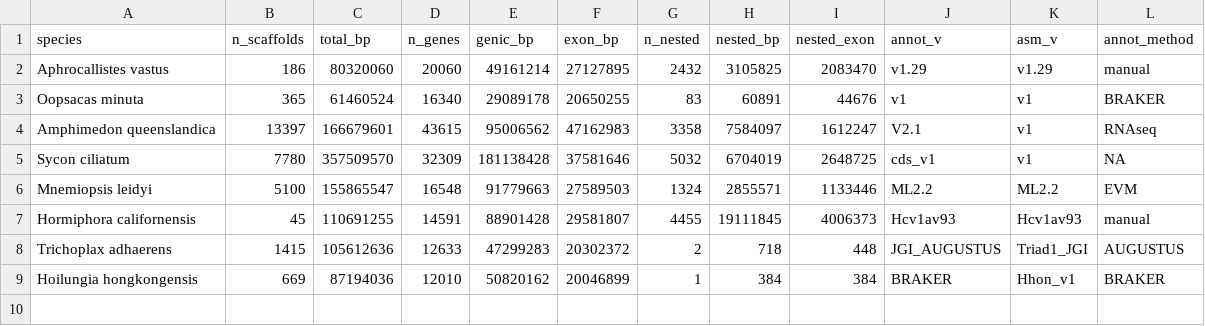
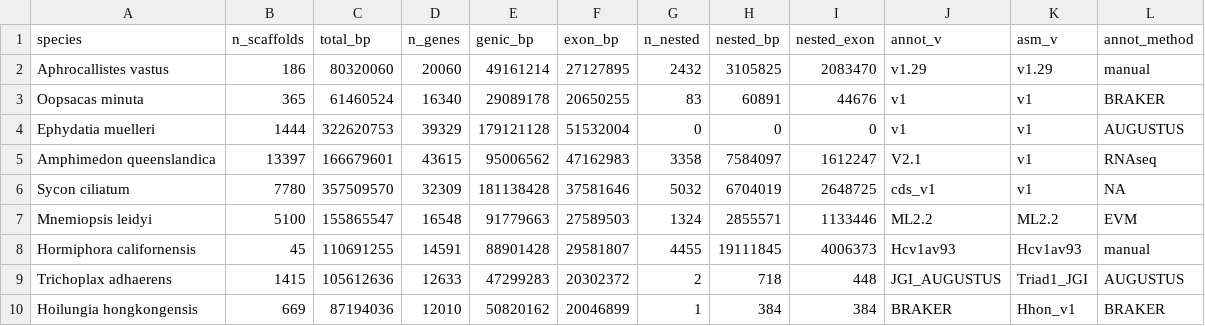
Before and after one commit to PalMuc/Aphrocallistes_vastus_genome, a TSV file: nested_genes/nested_genes_Avas_and_others.tsv, drawn as a sheet.

Commit message:
add Ephydatia to table

```diff
--- a/nested_genes/nested_genes_Avas_and_others.tsv
+++ b/nested_genes/nested_genes_Avas_and_others.tsv
@@ -3,2 +3,3 @@ Aphrocallistes vastus	186	80320060	20060	49161214	27127895	2432	3105825	2083470
 Oopsacas minuta	365	61460524	16340	29089178	20650255	83	60891	44676	v1	v1	BRAKER
+Ephydatia muelleri	1444	322620753	39329	179121128	51532004	0	0	0	v1	v1	AUGUSTUS
 Amphimedon queenslandica	13397	166679601	43615	95006562	47162983	3358	7584097	1612247	V2.1	v1	RNAseq
```
Also changed, not shown: 1 other file.
